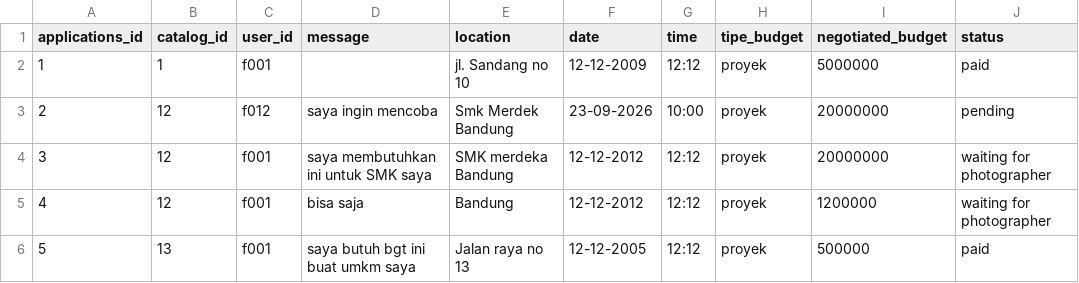
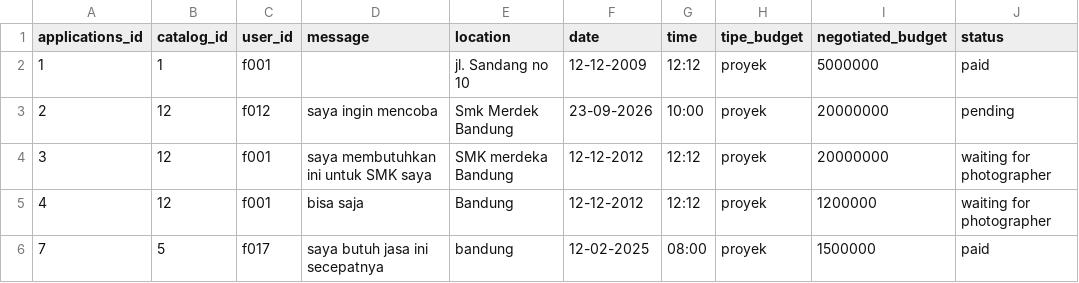
Before and after one commit to mariobrasco/Clixora-CLI-Project, a CSV file: storage/catalogApplications.csv, drawn as a sheet; removed rows and columns are numbered as before the commit, all else as after; the diff names each change by its address in the sheet, - before the commit and + after, or states it on an @@ line.

Commit message:
Memperbaiki LogicError yang terjadi di modul catalogApplications dan jobApplications

```diff
--- a/storage/catalogApplications.csv
+++ b/storage/catalogApplications.csv
-row 6: 5 | 13 | f001 | saya butuh bgt ini buat umkm saya | Jalan raya no 13 | 12-12-2005 | 12:12 | proyek | 500000 | paid
+row 6: 7 | 5 | f017 | saya butuh jasa ini secepatnya | bandung | 12-02-2025 | 08:00 | proyek | 1500000 | paid
```
Also changed, not shown: storage/catalog.csv, storage/jobs.csv, 9 other files.
